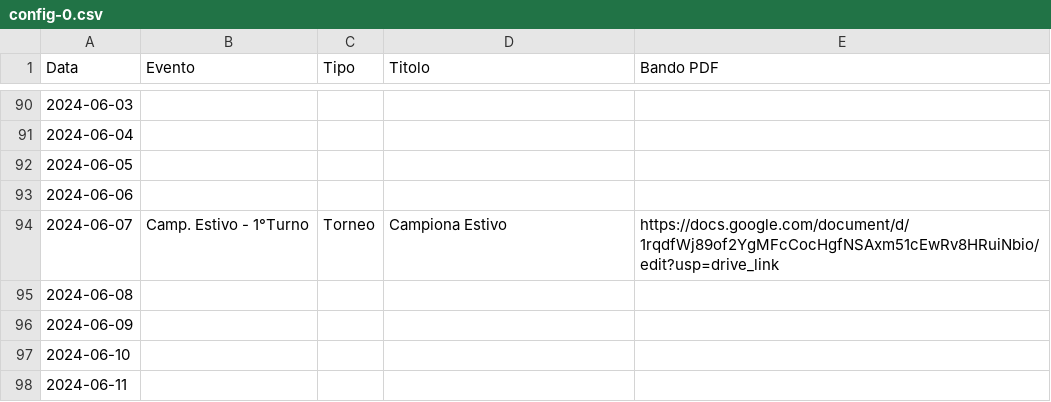
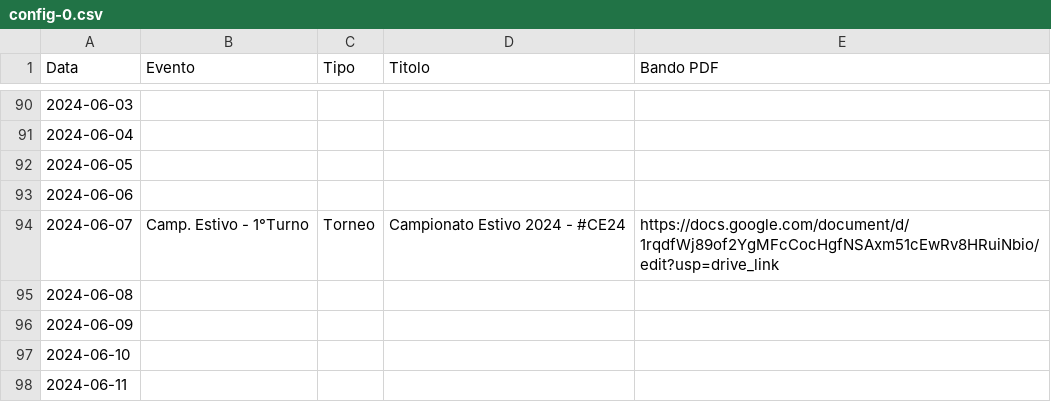
Before and after one commit to circolodelre/circolodelre.it, a CSV file: src/events/config-0.csv, drawn as a sheet; only a part is shown, gaps mark what is left out.

```diff
--- a/src/events/config-0.csv
+++ b/src/events/config-0.csv
@@ -93,3 +93,3 @@ Data,Evento,Tipo,Titolo,Bando PDF
 2024-06-06,,,,
-2024-06-07,Camp. Estivo - 1°Turno,Torneo,Campiona Estivo,https://docs.google.com/document/d/1rqdfWj89of2YgMFcCocHgfNSAxm51cEwRv8HRuiNbio/edit?usp=drive_link
+2024-06-07,Camp. Estivo - 1°Turno,Torneo,Campionato Estivo 2024 - #CE24,https://docs.google.com/document/d/1rqdfWj89of2YgMFcCocHgfNSAxm51cEwRv8HRuiNbio/edit?usp=drive_link
 2024-06-08,,,,
```
Also changed, not shown: 11 other files.
